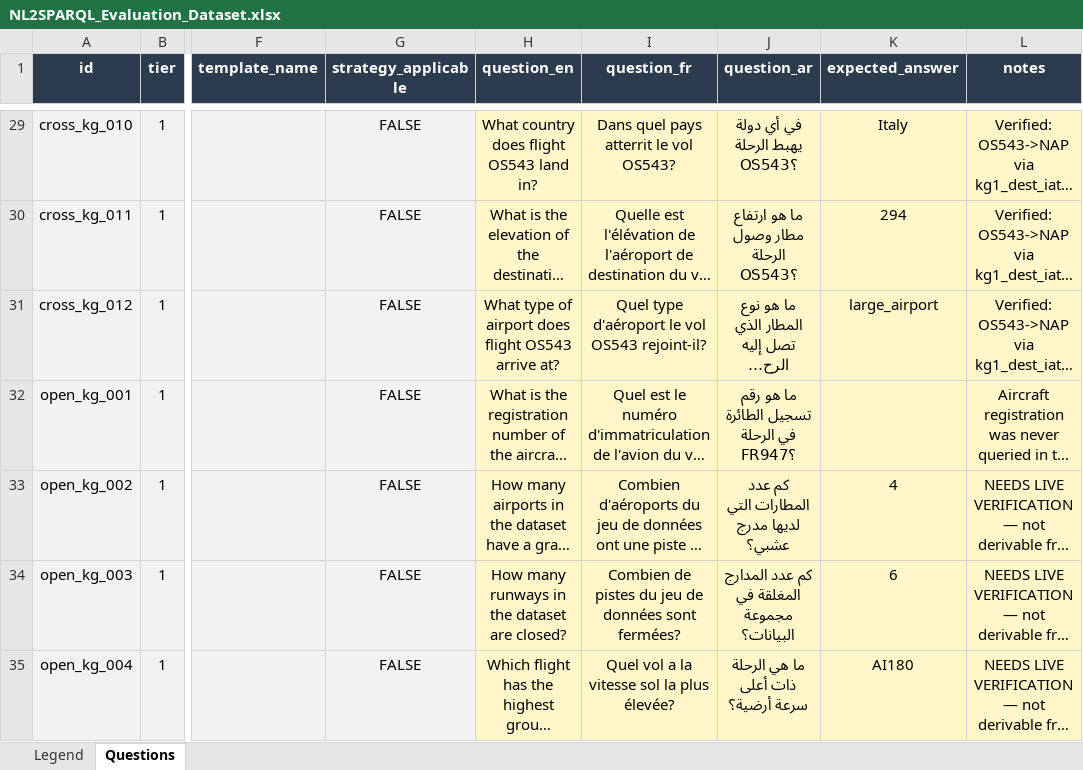
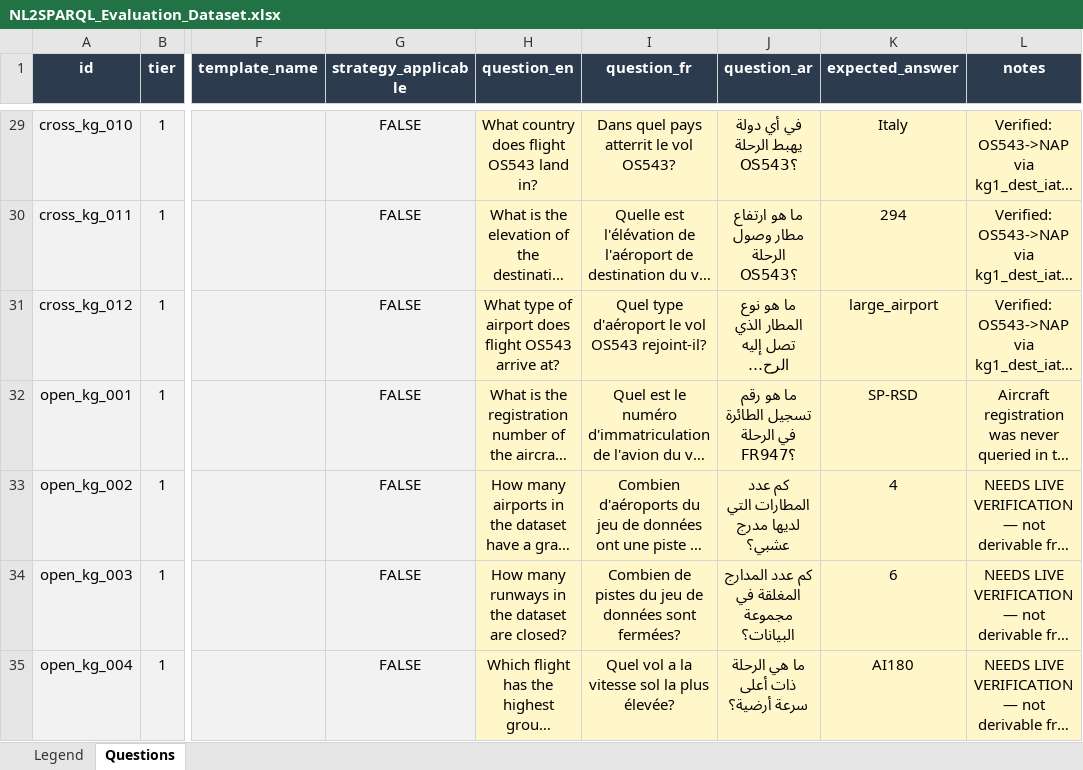
Before and after one commit to nahla1967/NL2SPARQL, an Excel workbook: NL2SPARQL_Evaluation_Dataset.xlsx, sheet Questions, drawn as a sheet; only a part is shown, gaps mark what is left out; long unchanged cells end in …; values as stored, in another font and other column widths than the file's, no borders; the diff covers the shown part only; the diff names each change by its address in the sheet, - before the commit and + after, or states it on an @@ line.

```diff
--- a/NL2SPARQL_Evaluation_Dataset.xlsx (sheet Questions)
+++ b/NL2SPARQL_Evaluation_Dataset.xlsx (sheet Questions)
-K32 (expected_answer): (empty)
+K32 (expected_answer): SP-RSD
```
Also changed, not shown: 4 edited cells elsewhere in this sheet, NL2SPARQL_Evaluation_Results.xlsx, 4 other files.
